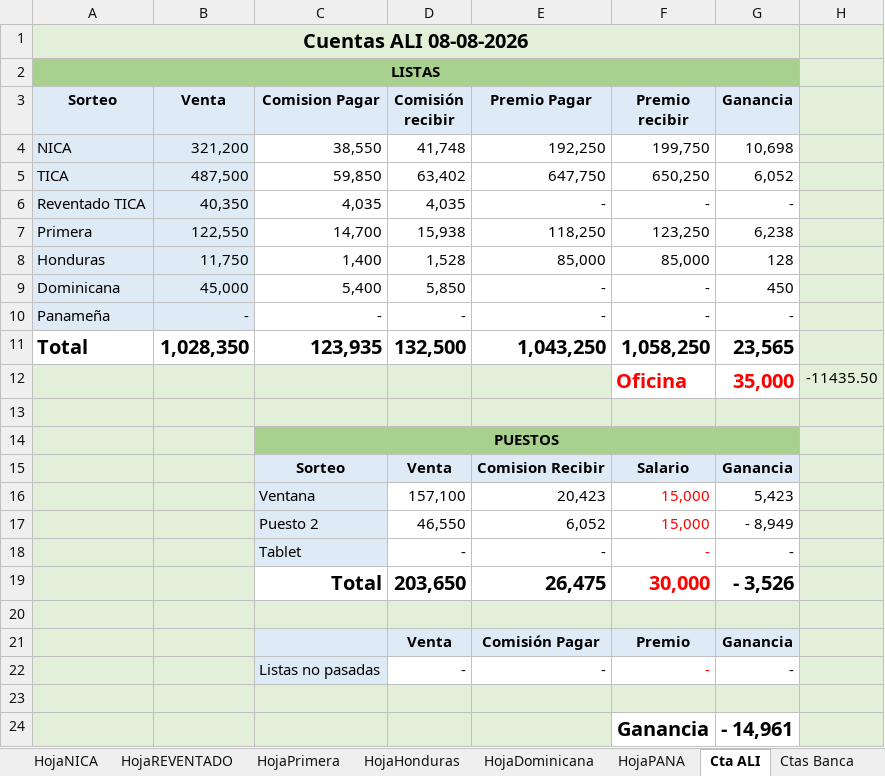
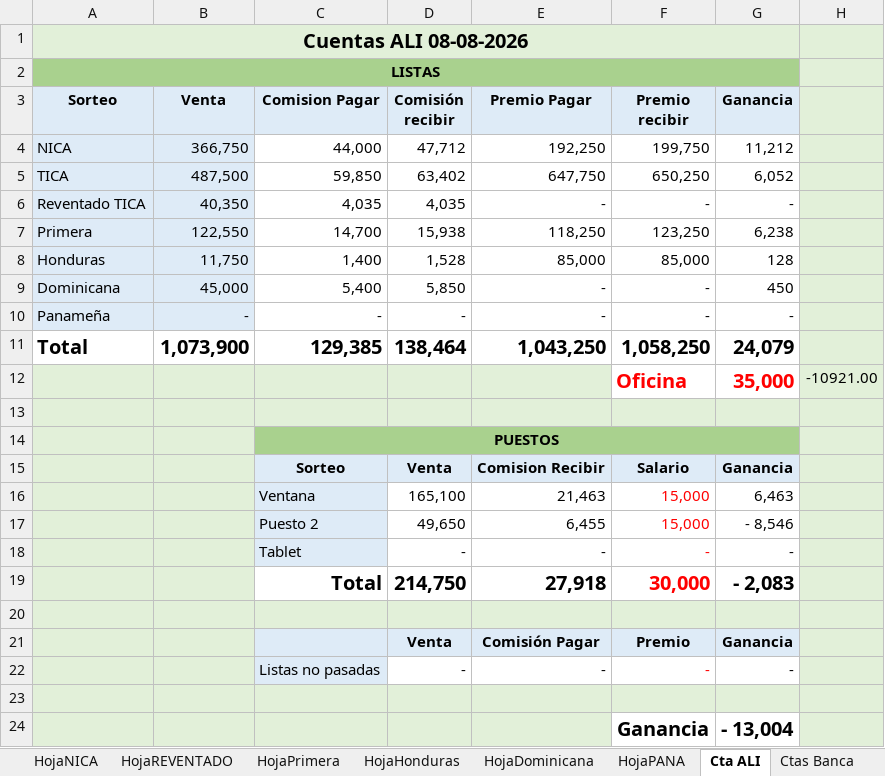
Before and after one commit to R4W47/ReporteTiempos, an Excel workbook: 08- CUENTAS DIARIAS AGOSTO/DIA 08.xlsm, sheet Cta ALI, drawn as a sheet; values as stored, in another font and other column widths than the file's, no borders; charts and pictures not drawn; removed rows and columns are numbered as before the commit, all else as after; the diff names each change by its address in the sheet, - before the commit and + after, or states it on an @@ line.

```diff
--- a/08- CUENTAS DIARIAS AGOSTO/DIA 08.xlsm (sheet Cta ALI)
+++ b/08- CUENTAS DIARIAS AGOSTO/DIA 08.xlsm (sheet Cta ALI)
-B4 (Venta): 321,200
+B4 (Venta): 366,750
-C4 (Comision Pagar): 38,550
+C4 (Comision Pagar): 44,000
-D4 (Comisión recibir): 41,748
+D4 (Comisión recibir): 47,712
-G4 (Ganancia): 10,698
+G4 (Ganancia): 11,212
-B11 (Venta): 1,028,350
+B11 (Venta): 1,073,900
-C11 (Comision Pagar): 123,935
+C11 (Comision Pagar): 129,385
-D11 (Comisión recibir): 132,500
+D11 (Comisión recibir): 138,464
-G11 (Ganancia): 23,565
+G11 (Ganancia): 24,079
-H12: -11435.50
+H12: -10921.00
-row 16:  |  | Ventana | 157,100 | 20,423 | 15,000 | 5,423
-row 17:  |  | Puesto 2 | 46,550 | 6,052 | 15,000 | - 8,949
+row 16:  |  | Ventana | 165,100 | 21,463 | 15,000 | 6,463
+row 17:  |  | Puesto 2 | 49,650 | 6,455 | 15,000 | - 8,546
-row 19:  |  | Total | 203,650 | 26,475 | 30,000 | - 3,526
+row 19:  |  | Total | 214,750 | 27,918 | 30,000 | - 2,083
-G24 (Ganancia): - 14,961
+G24 (Ganancia): - 13,004
```
Also changed, not shown: sheet HojaNICA, sheet DigitaNICA, sheet Resumen, sheet Vendedor2, sheet Vendedor1, sheet Vendedor5, 19 more sheets.
